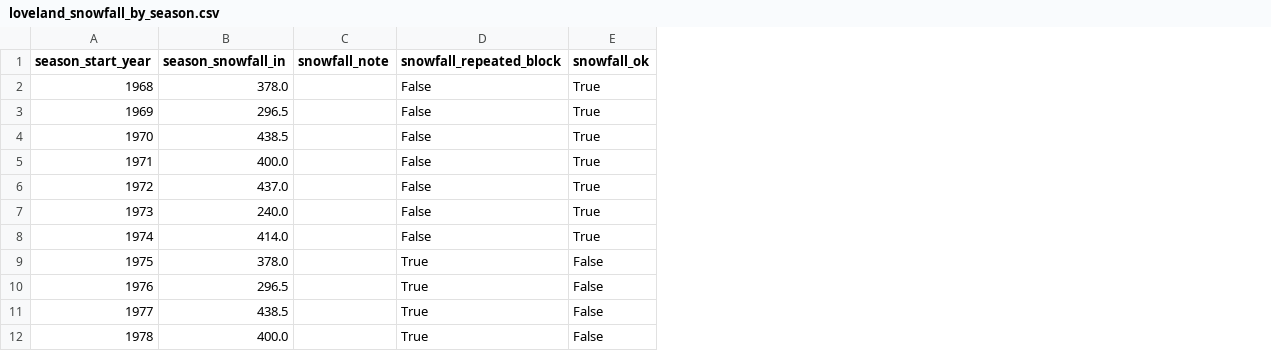
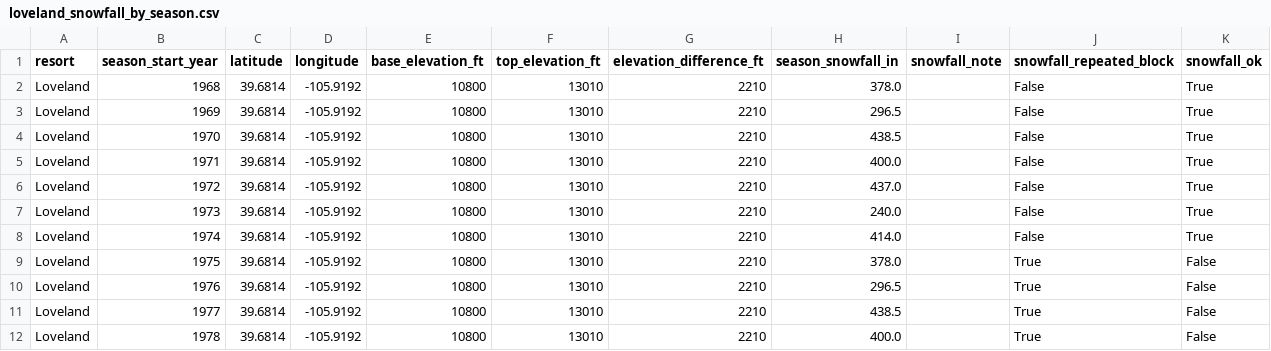
Before and after one commit to ben-tangen/PowderCast, a CSV file: data/processed/loveland_snowfall_by_season.csv, drawn as a sheet; only a part is shown; the diff names each change by its address in the sheet, - before the commit and + after, or states it on an @@ line.

Commit message:
Added elevation (peak, base, diff) and latitude/longitude to loveland data

```diff
--- a/data/processed/loveland_snowfall_by_season.csv
+++ b/data/processed/loveland_snowfall_by_season.csv
+column A (resort), rows 2-12: all Loveland
+column C (latitude), rows 2-12: all 39.6814
+column D (longitude), rows 2-12: all -105.9192
+column E (base_elevation_ft), rows 2-12: all 10800
+column F (top_elevation_ft), rows 2-12: all 13010
+column G (elevation_difference_ft), rows 2-12: all 2210
```
Also changed, not shown: data/processed/loveland_opening_closing.csv, data/processed/loveland_seasons_history.csv, 2 other files.
